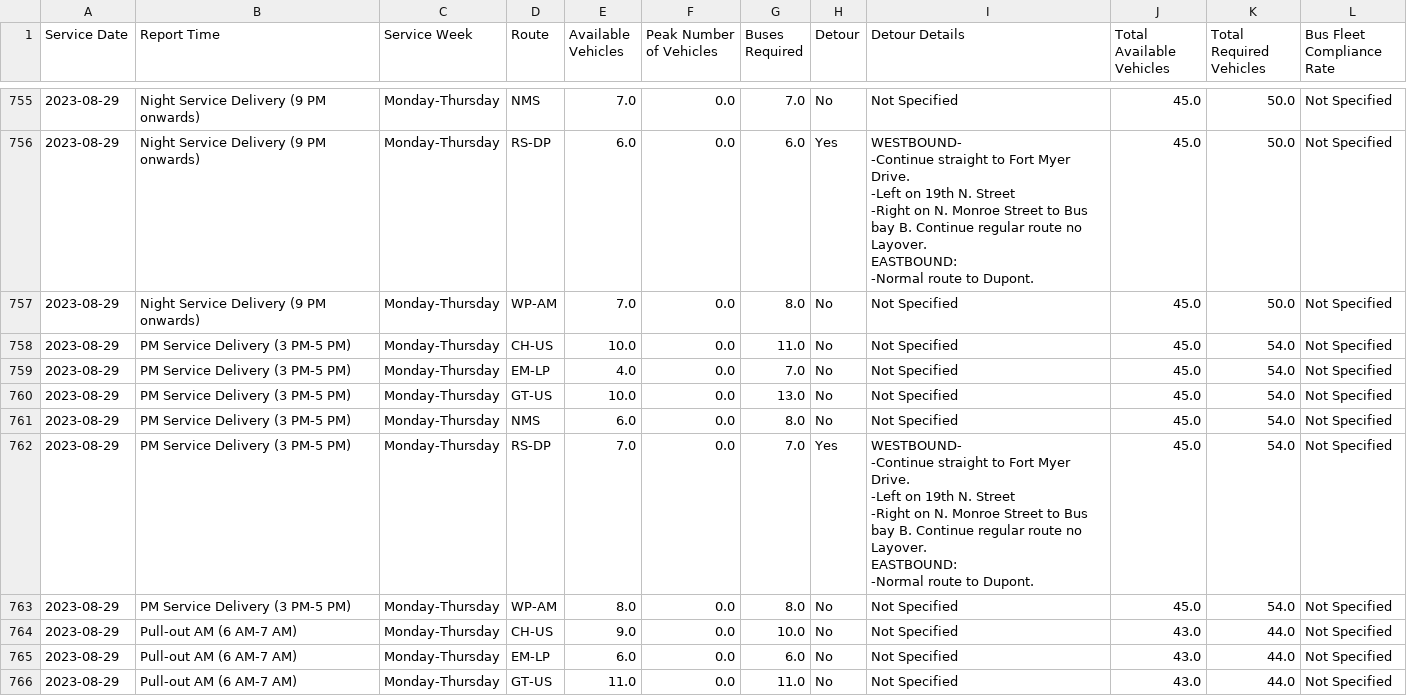
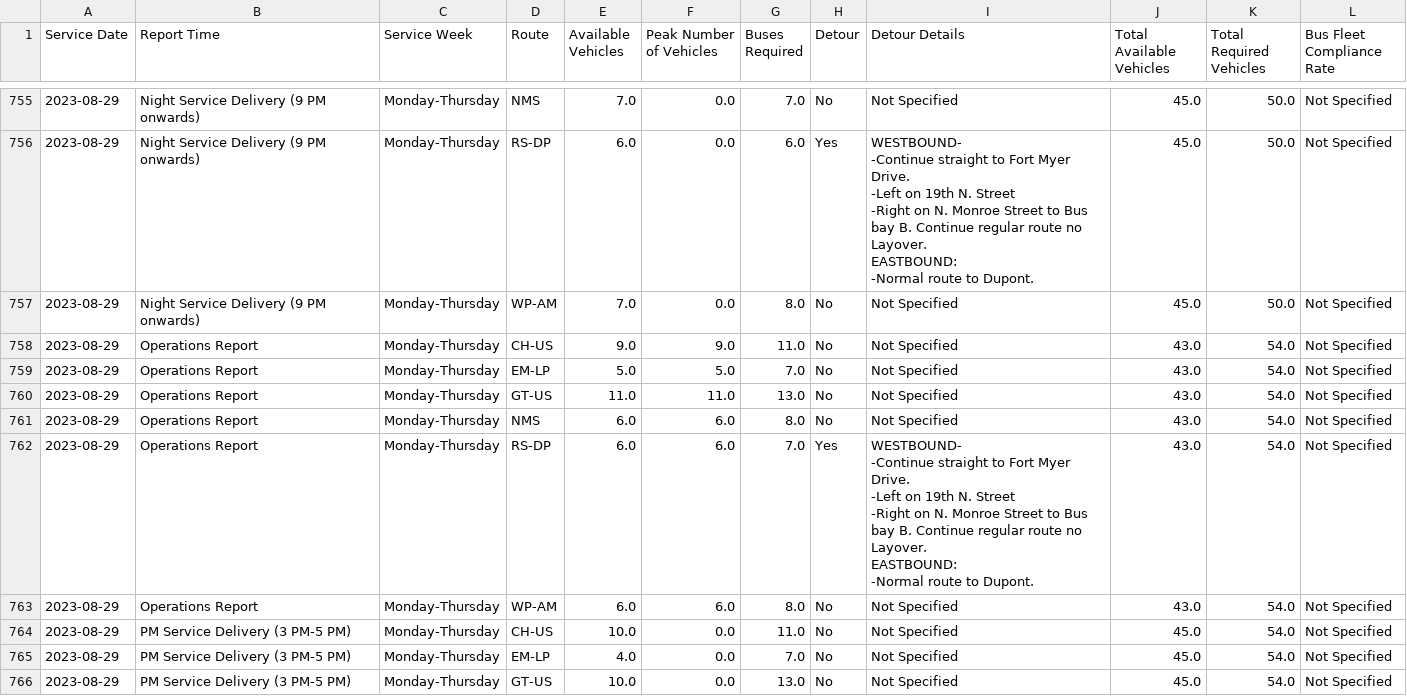
Before and after one commit to TerondaDavis/DC-Circulator-Operations, a CSV file: Data/Service_Pull_Processed New.csv, drawn as a sheet; only a part is shown, gaps mark what is left out; the shorter side is filled out with more unchanged rows; ↵ is a line break in a cell; the diff names each change by its address in the sheet, - before the commit and + after, or states it on an @@ line.

```diff
--- a/Data/Service_Pull_Processed New.csv
+++ b/Data/Service_Pull_Processed New.csv
+row 758: 2023-08-29 | Operations Report | Monday-Thursday | CH-US | 9.0 | 9.0 | 11.0 | No | Not Specified | 43.0 | 54.0 | Not Specified
+row 759: 2023-08-29 | Operations Report | Monday-Thursday | EM-LP | 5.0 | 5.0 | 7.0 | No | Not Specified | 43.0 | 54.0 | Not Specified
+row 760: 2023-08-29 | Operations Report | Monday-Thursday | GT-US | 11.0 | 11.0 | 13.0 | No | Not Specified | 43.0 | 54.0 | Not Specified
+row 761: 2023-08-29 | Operations Report | Monday-Thursday | NMS | 6.0 | 6.0 | 8.0 | No | Not Specified | 43.0 | 54.0 | Not Specified
+row 762: 2023-08-29 | Operations Report | Monday-Thursday | RS-DP | 6.0 | 6.0 | 7.0 | Yes | WESTBOUND- ↵ -Continue straight to Fort Myer Drive. ↵ -Left on 19th N. Street ↵ -Right on N. Monroe Street to Bus bay B. Continue regular route no Layover. ↵ EASTBOUND: ↵ -Normal route to Dupont. | 43.0 | 54.0 | Not Specified
+row 763: 2023-08-29 | Operations Report | Monday-Thursday | WP-AM | 6.0 | 6.0 | 8.0 | No | Not Specified | 43.0 | 54.0 | Not Specified
```
Also changed, not shown: Data/Missing_Blocks_Processed New.csv, Data/Operators_Data_Processed New.csv, 1 other file.
